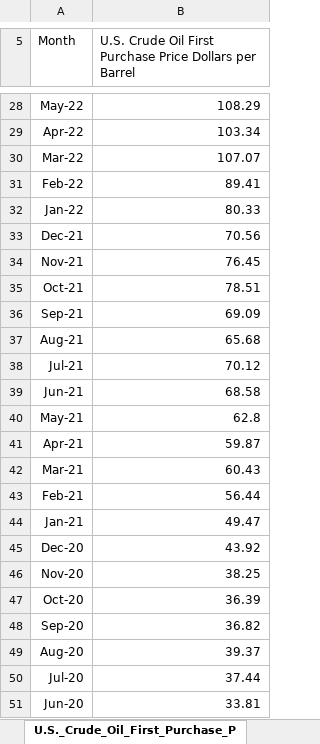
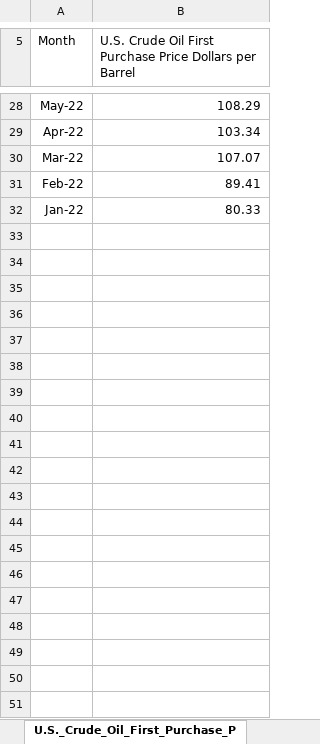
Before and after one commit to laurennelsen/QUAN2010, an Excel workbook: assets/sheets/OilPrices.xlsx, sheet U.S._Crude_Oil_First_Purchase_P, drawn as a sheet; only a part is shown, gaps mark what is left out; values as stored, in another font and other column widths than the file's, no borders; the diff covers the shown part only; the diff names each change by its address in the sheet, - before the commit and + after, or states it on an @@ line.

```diff
--- a/assets/sheets/OilPrices.xlsx (sheet U.S._Crude_Oil_First_Purchase_P)
+++ b/assets/sheets/OilPrices.xlsx (sheet U.S._Crude_Oil_First_Purchase_P)
-row 33: Dec-21 | 70.56
-row 34: Nov-21 | 76.45
-row 35: Oct-21 | 78.51
-row 36: Sep-21 | 69.09
-row 37: Aug-21 | 65.68
-row 38: Jul-21 | 70.12
-row 39: Jun-21 | 68.58
-row 40: May-21 | 62.8
-row 41: Apr-21 | 59.87
-row 42: Mar-21 | 60.43
-row 43: Feb-21 | 56.44
-row 44: Jan-21 | 49.47
-row 45: Dec-20 | 43.92
-row 46: Nov-20 | 38.25
-row 47: Oct-20 | 36.39
-row 48: Sep-20 | 36.82
-row 49: Aug-20 | 39.37
-row 50: Jul-20 | 37.44
-row 51: Jun-20 | 33.81
```
Also changed, not shown: 557 removed rows elsewhere in this sheet, assets/sheets/OilPricesSolutions.xlsx.
